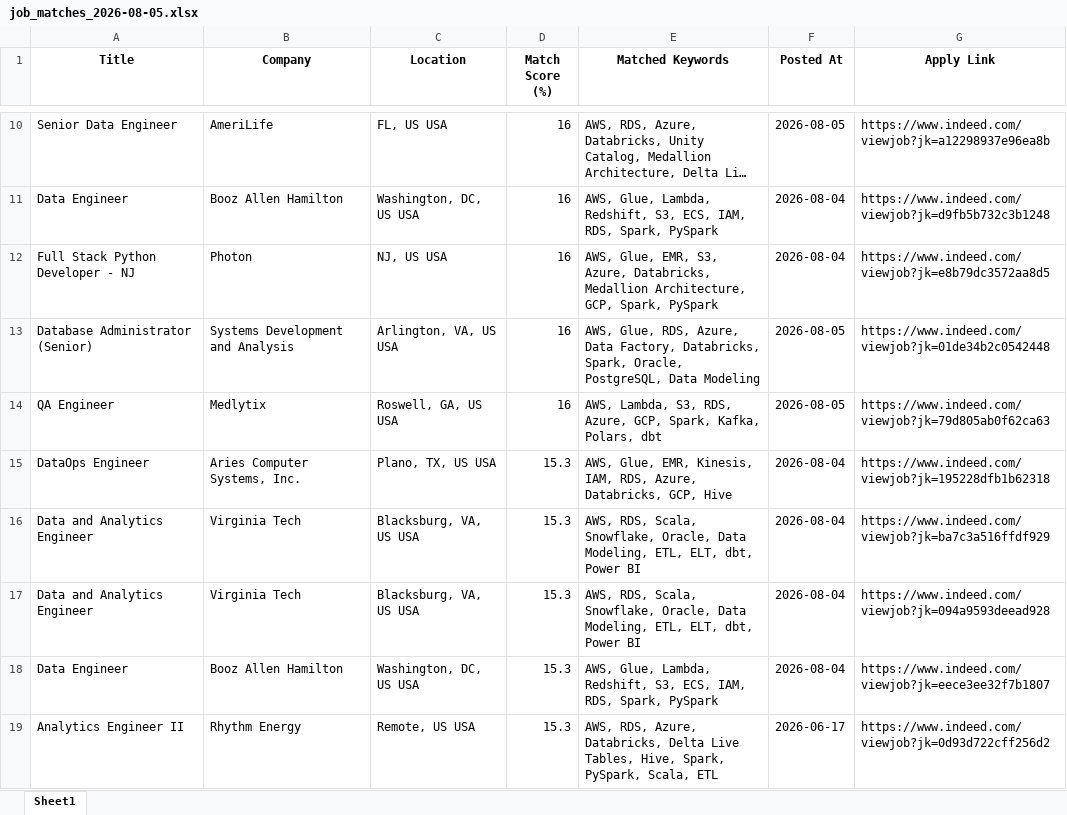
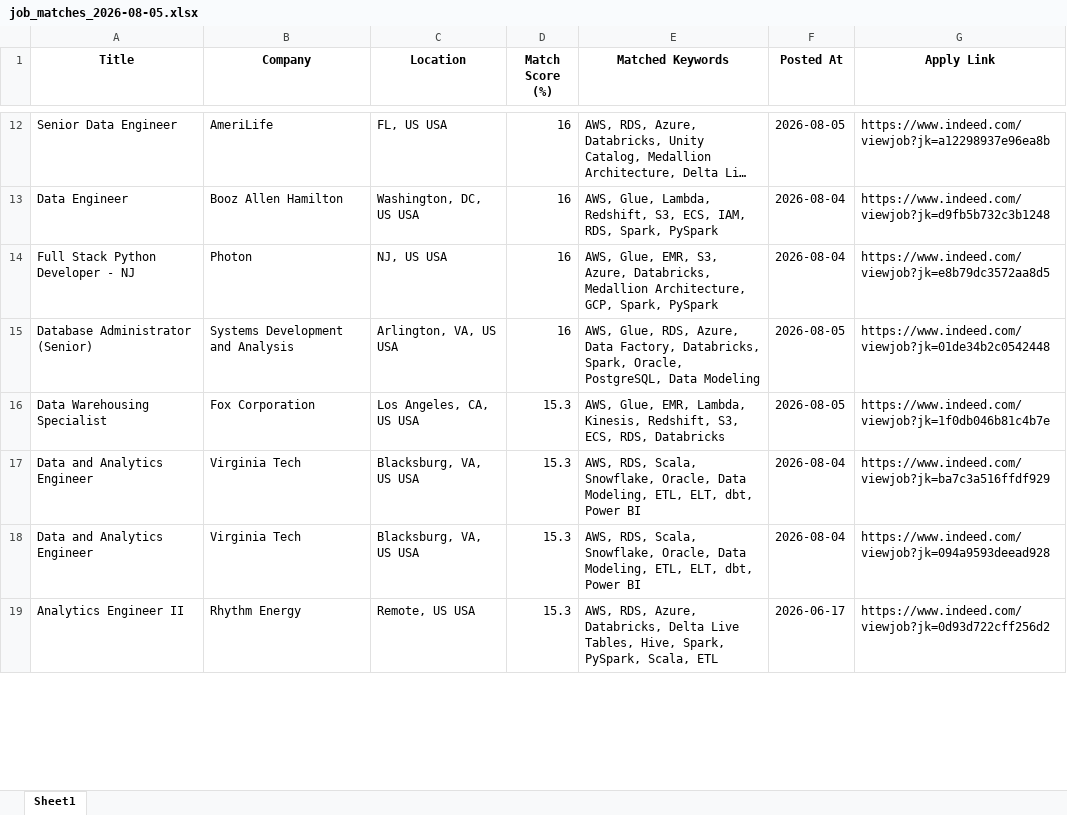
Before and after one commit to ssriramteja/Indeed_job_scrapper_DE, an Excel workbook: results/job_matches_2026-08-05.xlsx, sheet Sheet1, drawn as a sheet; only a part is shown, gaps mark what is left out; long unchanged cells end in …; values as stored, in another font and other column widths than the file's, no borders; removed rows and columns are numbered as before the commit, all else as after; the diff covers the shown part only; the diff names each change by its address in the sheet, - before the commit and + after, or states it on an @@ line.

```diff
--- a/results/job_matches_2026-08-05.xlsx (sheet Sheet1)
+++ b/results/job_matches_2026-08-05.xlsx (sheet Sheet1)
-row 14: QA Engineer | Medlytix | Roswell, GA, US USA | 16 | AWS, Lambda, S3, RDS, Azure, GCP, Spark, Kafka, Polars, dbt | 2026-08-05 | https://www.indeed.com/viewjob?jk=79d805ab0f62ca63
-row 15: DataOps Engineer | Aries Computer Systems, Inc. | Plano, TX, US USA | 15.3 | AWS, Glue, EMR, Kinesis, IAM, RDS, Azure, Databricks, GCP, Hive | 2026-08-04 | https://www.indeed.com/viewjob?jk=195228dfb1b62318
+row 16: Data Warehousing Specialist | Fox Corporation | Los Angeles, CA, US USA | 15.3 | AWS, Glue, EMR, Lambda, Kinesis, Redshift, S3, ECS, RDS, Databricks | 2026-08-05 | https://www.indeed.com/viewjob?jk=1f0db046b81c4b7e
-row 18: Data Engineer | Booz Allen Hamilton | Washington, DC, US USA | 15.3 | AWS, Glue, Lambda, Redshift, S3, ECS, IAM, RDS, Spark, PySpark | 2026-08-04 | https://www.indeed.com/viewjob?jk=eece3ee32f7b1807
```
Also changed, not shown: 17 added rows, 17 removed rows, 3 moved rows and 5 edited cells elsewhere in this sheet, 2 other files.
